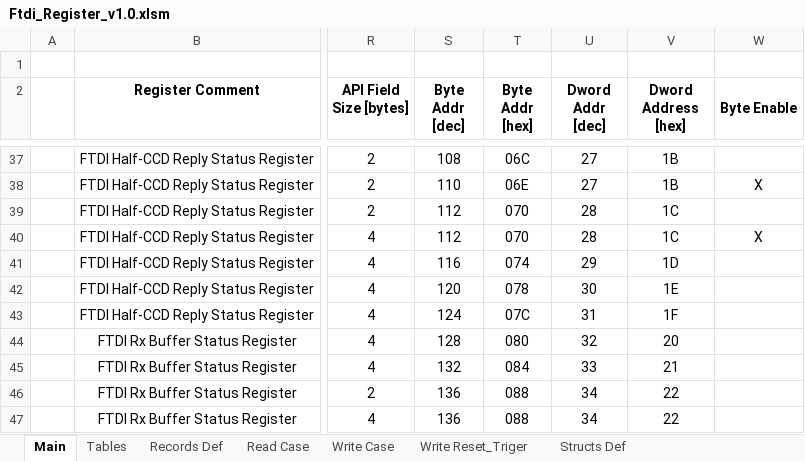
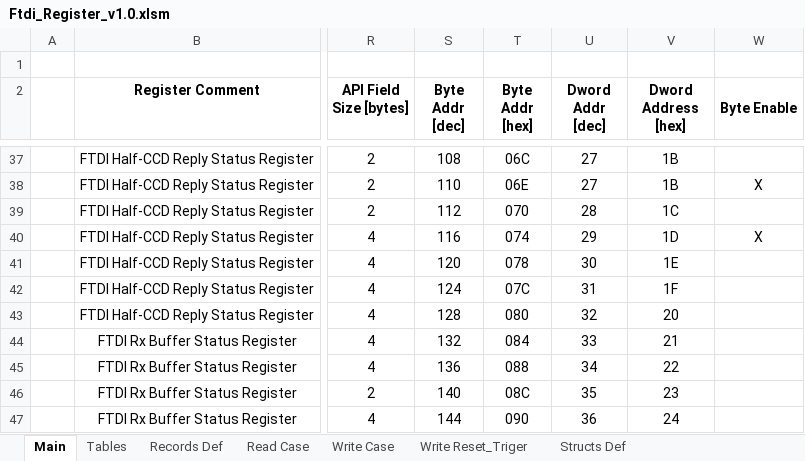
Before and after one commit to NSEE/SimuCam_Development_NFEE, an Excel workbook: FPGA_Developments/FTDI_USB3/References/Ftdi_Register_v1.0.xlsm, sheet Main, drawn as a sheet; only a part is shown, gaps mark what is left out; values as stored, in another font and other column widths than the file's, no borders; the diff covers the shown part only; the diff names each change by its address in the sheet, - before the commit and + after, or states it on an @@ line.

Commit message:
Corrected RMAP Addr, Delay block and Data Packet Mode ID [COMM]

```diff
--- a/FPGA_Developments/FTDI_USB3/References/Ftdi_Register_v1.0.xlsm (sheet Main)
+++ b/FPGA_Developments/FTDI_USB3/References/Ftdi_Register_v1.0.xlsm (sheet Main)
-S40 (Byte Addr [dec]): 112
+S40 (Byte Addr [dec]): 116
-T40 (Byte Addr [hex]): 070
+T40 (Byte Addr [hex]): 074
-U40 (Dword Addr [dec]): 28
+U40 (Dword Addr [dec]): 29
-V40 (Dword Address [hex]): 1C
+V40 (Dword Address [hex]): 1D
-S41 (Byte Addr [dec]): 116
+S41 (Byte Addr [dec]): 120
-T41 (Byte Addr [hex]): 074
+T41 (Byte Addr [hex]): 078
-U41 (Dword Addr [dec]): 29
+U41 (Dword Addr [dec]): 30
-V41 (Dword Address [hex]): 1D
+V41 (Dword Address [hex]): 1E
-S42 (Byte Addr [dec]): 120
+S42 (Byte Addr [dec]): 124
-T42 (Byte Addr [hex]): 078
+T42 (Byte Addr [hex]): 07C
-U42 (Dword Addr [dec]): 30
+U42 (Dword Addr [dec]): 31
-V42 (Dword Address [hex]): 1E
+V42 (Dword Address [hex]): 1F
-S43 (Byte Addr [dec]): 124
+S43 (Byte Addr [dec]): 128
-T43 (Byte Addr [hex]): 07C
+T43 (Byte Addr [hex]): 080
-U43 (Dword Addr [dec]): 31
+U43 (Dword Addr [dec]): 32
-V43 (Dword Address [hex]): 1F
+V43 (Dword Address [hex]): 20
-S44 (Byte Addr [dec]): 128
+S44 (Byte Addr [dec]): 132
-T44 (Byte Addr [hex]): 080
+T44 (Byte Addr [hex]): 084
-U44 (Dword Addr [dec]): 32
+U44 (Dword Addr [dec]): 33
-V44 (Dword Address [hex]): 20
+V44 (Dword Address [hex]): 21
-S45 (Byte Addr [dec]): 132
+S45 (Byte Addr [dec]): 136
-T45 (Byte Addr [hex]): 084
+T45 (Byte Addr [hex]): 088
-U45 (Dword Addr [dec]): 33
+U45 (Dword Addr [dec]): 34
-V45 (Dword Address [hex]): 21
+V45 (Dword Address [hex]): 22
-S46 (Byte Addr [dec]): 136
+S46 (Byte Addr [dec]): 140
-T46 (Byte Addr [hex]): 088
+T46 (Byte Addr [hex]): 08C
-U46 (Dword Addr [dec]): 34
+U46 (Dword Addr [dec]): 35
-V46 (Dword Address [hex]): 22
+V46 (Dword Address [hex]): 23
-S47 (Byte Addr [dec]): 136
+S47 (Byte Addr [dec]): 144
-T47 (Byte Addr [hex]): 088
+T47 (Byte Addr [hex]): 090
-U47 (Dword Addr [dec]): 34
+U47 (Dword Addr [dec]): 36
-V47 (Dword Address [hex]): 22
+V47 (Dword Address [hex]): 24
```
Also changed, not shown: 160 edited cells elsewhere in this sheet, sheet Read Case, sheet Tables, sheet Records Def, charts or pictures, FPGA_Developments/COM_Module_v1_8/References/Rmap_Register_v0.7.xlsm, 22 other files.
